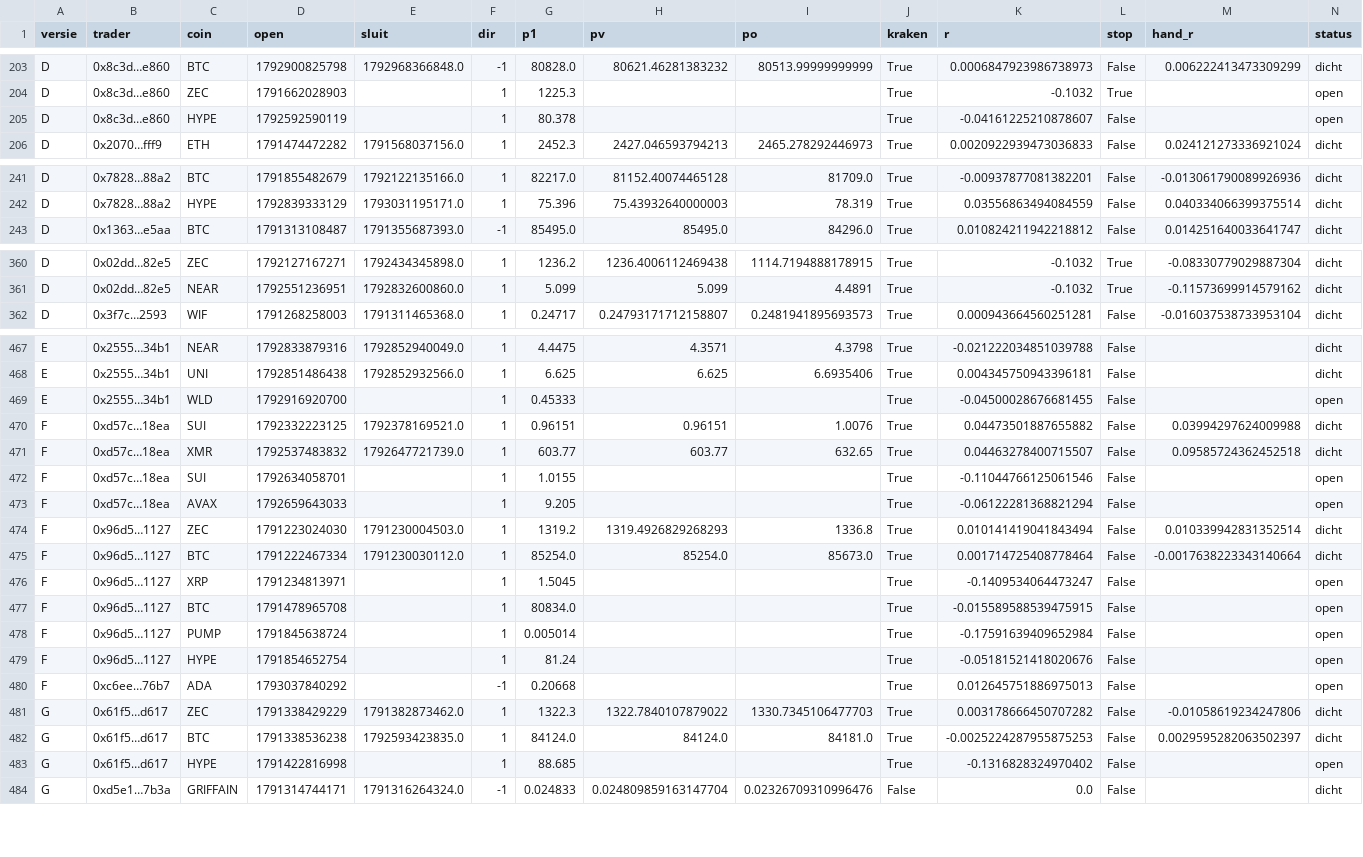
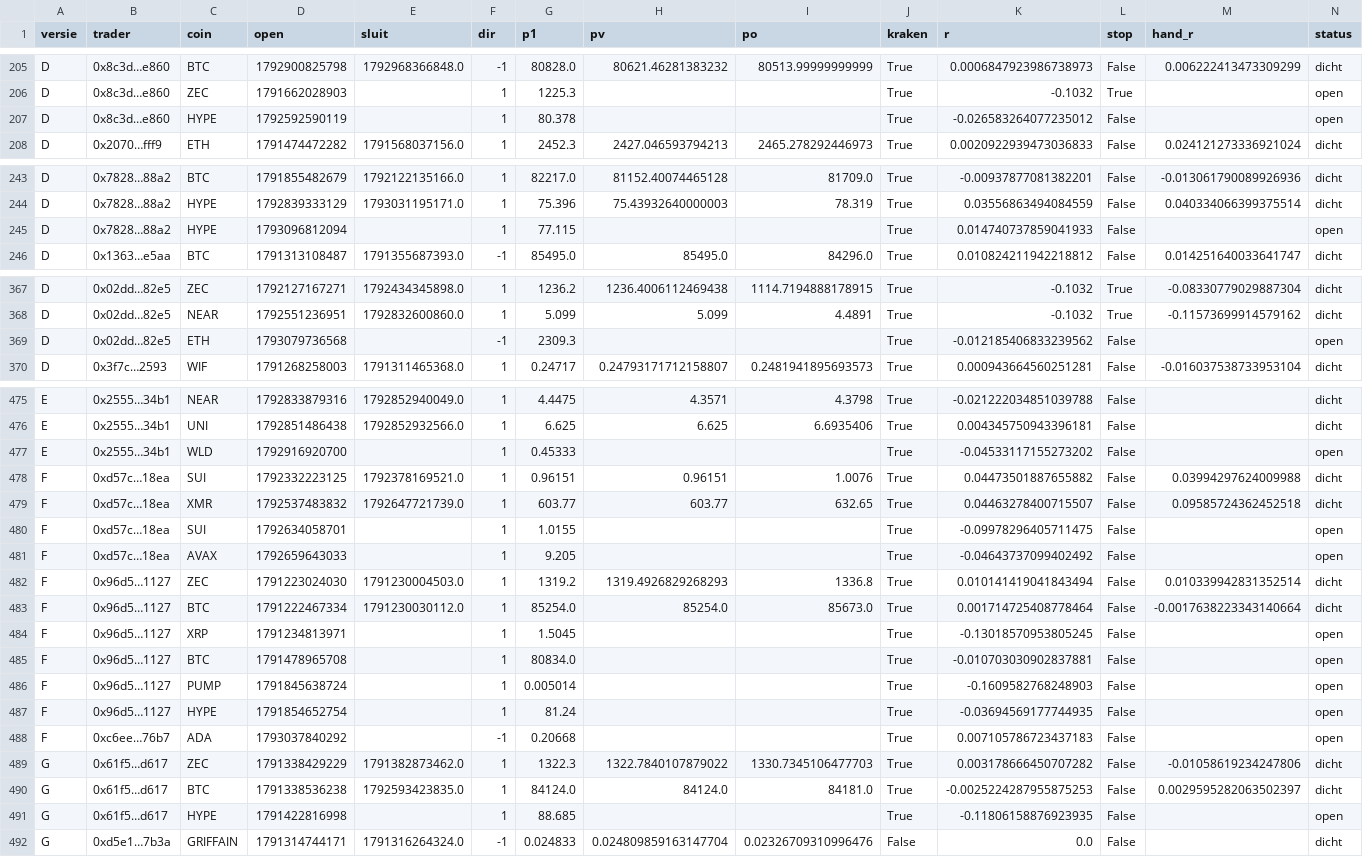
Before and after one commit to mylanreijnen2003-bot/kopieerbot, a CSV file: papier2/trades.csv, drawn as a sheet; only a part is shown, gaps mark what is left out; the diff covers the shown part only.

```diff
--- a/papier2/trades.csv
+++ b/papier2/trades.csv
@@ -204,3 +206,3 @@ D,0x8c3d…e860,BTC,1792900825798,1792968366848.0,-1,80828.0,80621.46281383232,8
 D,0x8c3d…e860,ZEC,1791662028903,,1,1225.3,,,True,-0.1032,True,,open
-D,0x8c3d…e860,HYPE,1792592590119,,1,80.378,,,True,-0.04161225210878607,False,,open
+D,0x8c3d…e860,HYPE,1792592590119,,1,80.378,,,True,-0.026583264077235012,False,,open
 D,0x2070…fff9,ETH,1791474472282,1791568037156.0,1,2452.3,2427.046593794213,2465.278292446973,True,0.0020922939473036833,False,0.024121273336921024,dicht
@@ -242,2 +244,3 @@ D,0x7828…88a2,BTC,1791855482679,1792122135166.0,1,82217.0,81152.40074465128,81
 D,0x7828…88a2,HYPE,1792839333129,1793031195171.0,1,75.396,75.43932640000003,78.319,True,0.03556863494084559,False,0.040334066399375514,dicht
+D,0x7828…88a2,HYPE,1793096812094,,1,77.115,,,True,0.014740737859041933,False,,open
 D,0x1363…e5aa,BTC,1791313108487,1791355687393.0,-1,85495.0,85495.0,84296.0,True,0.010824211942218812,False,0.014251640033641747,dicht
@@ -361,2 +368,3 @@ D,0x02dd…82e5,ZEC,1792127167271,1792434345898.0,1,1236.2,1236.4006112469438,11
 D,0x02dd…82e5,NEAR,1792551236951,1792832600860.0,1,5.099,5.099,4.4891,True,-0.1032,True,-0.11573699914579162,dicht
+D,0x02dd…82e5,ETH,1793079736568,,-1,2309.3,,,True,-0.012185406833239562,False,,open
 D,0x3f7c…2593,WIF,1791268258003,1791311465368.0,1,0.24717,0.24793171712158807,0.2481941895693573,True,0.000943664560251281,False,-0.016037538733953104,dicht
@@ -468,17 +476,17 @@ E,0x2555…34b1,NEAR,1792833879316,1792852940049.0,1,4.4475,4.3571,4.3798,True,-
 E,0x2555…34b1,UNI,1792851486438,1792852932566.0,1,6.625,6.625,6.6935406,True,0.004345750943396181,False,,dicht
-E,0x2555…34b1,WLD,1792916920700,,1,0.45333,,,True,-0.04500028676681455,False,,open
+E,0x2555…34b1,WLD,1792916920700,,1,0.45333,,,True,-0.04533117155273202,False,,open
 F,0xd57c…18ea,SUI,1792332223125,1792378169521.0,1,0.96151,0.96151,1.0076,True,0.04473501887655882,False,0.03994297624009988,dicht
 F,0xd57c…18ea,XMR,1792537483832,1792647721739.0,1,603.77,603.77,632.65,True,0.04463278400715507,False,0.09585724362452518,dicht
-F,0xd57c…18ea,SUI,1792634058701,,1,1.0155,,,True,-0.11044766125061546,False,,open
-F,0xd57c…18ea,AVAX,1792659643033,,1,9.205,,,True,-0.06122281368821294,False,,open
+F,0xd57c…18ea,SUI,1792634058701,,1,1.0155,,,True,-0.09978296405711475,False,,open
+F,0xd57c…18ea,AVAX,1792659643033,,1,9.205,,,True,-0.04643737099402492,False,,open
 F,0x96d5…1127,ZEC,1791223024030,1791230004503.0,1,1319.2,1319.4926829268293,1336.8,True,0.010141419041843494,False,0.010339942831352514,dicht
 F,0x96d5…1127,BTC,1791222467334,1791230030112.0,1,85254.0,85254.0,85673.0,True,0.001714725408778464,False,-0.0017638223343140664,dicht
-F,0x96d5…1127,XRP,1791234813971,,1,1.5045,,,True,-0.1409534064473247,False,,open
-F,0x96d5…1127,BTC,1791478965708,,1,80834.0,,,True,-0.015589588539475915,False,,open
-F,0x96d5…1127,PUMP,1791845638724,,1,0.005014,,,True,-0.17591639409652984,False,,open
-F,0x96d5…1127,HYPE,1791854652754,,1,81.24,,,True,-0.05181521418020676,False,,open
-F,0xc6ee…76b7,ADA,1793037840292,,-1,0.20668,,,True,0.012645751886975013,False,,open
+F,0x96d5…1127,XRP,1791234813971,,1,1.5045,,,True,-0.13018570953805245,False,,open
+F,0x96d5…1127,BTC,1791478965708,,1,80834.0,,,True,-0.010703030902837881,False,,open
+F,0x96d5…1127,PUMP,1791845638724,,1,0.005014,,,True,-0.1609582768248903,False,,open
+F,0x96d5…1127,HYPE,1791854652754,,1,81.24,,,True,-0.03694569177744935,False,,open
+F,0xc6ee…76b7,ADA,1793037840292,,-1,0.20668,,,True,0.007105786723437183,False,,open
 G,0x61f5…d617,ZEC,1791338429229,1791382873462.0,1,1322.3,1322.7840107879022,1330.7345106477703,True,0.003178666450707282,False,-0.01058619234247806,dicht
 G,0x61f5…d617,BTC,1791338536238,1792593423835.0,1,84124.0,84124.0,84181.0,True,-0.0025224287955875253,False,0.0029595282063502397,dicht
-G,0x61f5…d617,HYPE,1791422816998,,1,88.685,,,True,-0.1316828324970402,False,,open
+G,0x61f5…d617,HYPE,1791422816998,,1,88.685,,,True,-0.11806158876923935,False,,open
 G,0xd5e1…7b3a,GRIFFAIN,1791314744171,1791316264324.0,-1,0.024833,0.024809859163147704,0.02326709310996476,False,0.0,False,,dicht
```
Also changed, not shown: 10 added rows and 38 edited cells elsewhere in this file, papier2/geschiedenis.csv, 3 other files.
